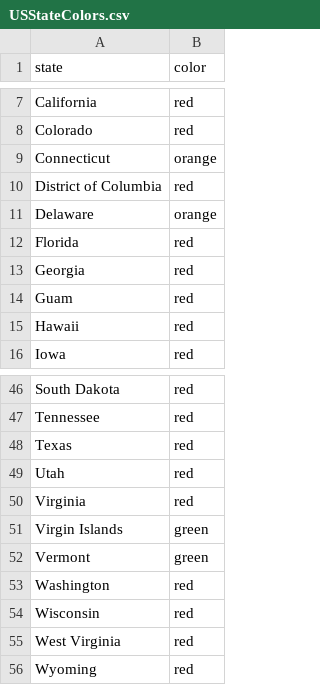
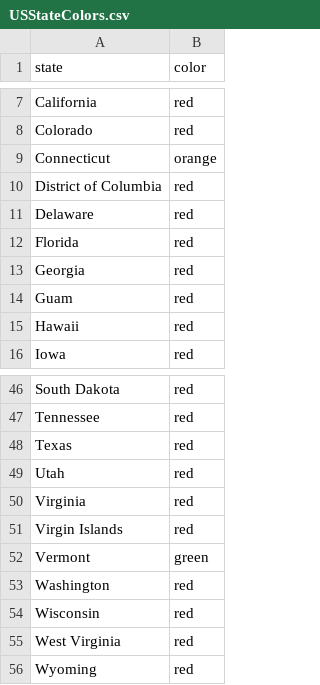
Before and after one commit to necsi/cases_deaths_hosps, a CSV file: USStateColors.csv, drawn as a sheet; only a part is shown, gaps mark what is left out.

```diff
--- a/USStateColors.csv
+++ b/USStateColors.csv
@@ -10,3 +10,3 @@ Connecticut,orange
 District of Columbia,red
-Delaware,orange
+Delaware,red
 Florida,red
@@ -50,3 +50,3 @@ Utah,red
 Virginia,red
-Virgin Islands,green
+Virgin Islands,red
 Vermont,green
```
Also changed, not shown: 1 other file.
